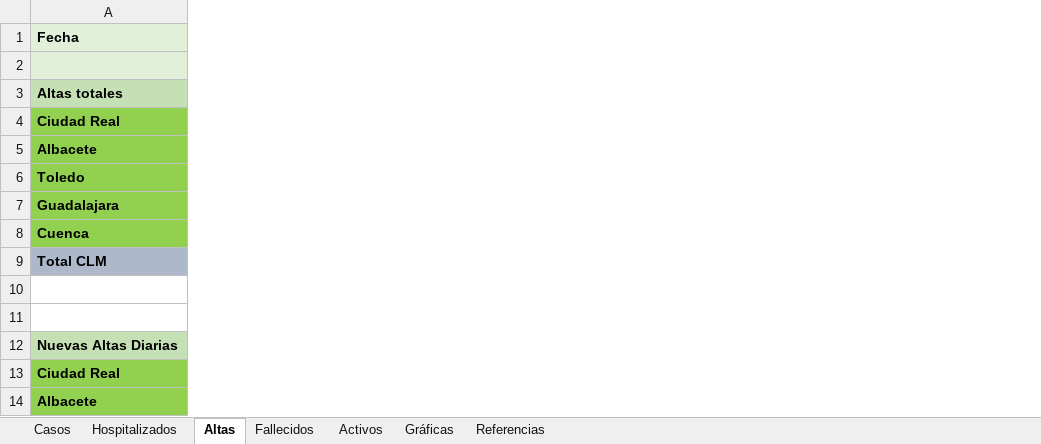
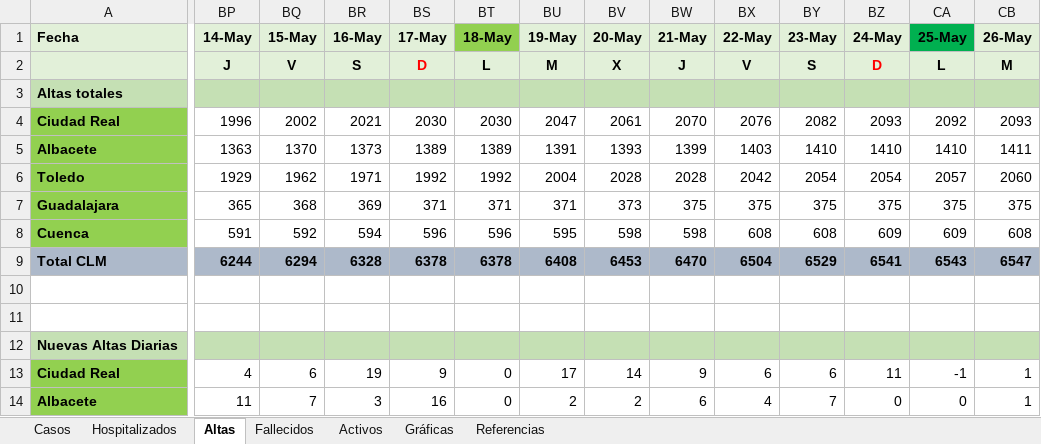
Before and after one commit to mdelacal/muii-dsi-prediction-covid19, an Excel workbook: CLM.xlsx, sheet Altas, drawn as a sheet; only a part is shown, gaps mark what is left out; values as stored, in another font and other column widths than the file's, no borders; conditional formats not drawn; the diff covers the shown part only; the diff names each change by its address in the sheet, - before the commit and + after, or states it on an @@ line.

```diff
--- a/CLM.xlsx (sheet Altas)
+++ b/CLM.xlsx (sheet Altas)
+column BP (14-May), rows 2-14: J |  | 1996 | 1363 | 1929 | 365 | 591 | 6244 |  |  |  | 4 | 11
+column BQ (15-May), rows 2-14: V |  | 2002 | 1370 | 1962 | 368 | 592 | 6294 |  |  |  | 6 | 7
+column BR (16-May), rows 2-14: S |  | 2021 | 1373 | 1971 | 369 | 594 | 6328 |  |  |  | 19 | 3
+column BS (17-May), rows 2-14: D |  | 2030 | 1389 | 1992 | 371 | 596 | 6378 |  |  |  | 9 | 16
+column BT (18-May), rows 2-14: L |  | 2030 | 1389 | 1992 | 371 | 596 | 6378 |  |  |  | 0 | 0
+column BU (19-May), rows 2-14: M |  | 2047 | 1391 | 2004 | 371 | 595 | 6408 |  |  |  | 17 | 2
+column BV (20-May), rows 2-14: X |  | 2061 | 1393 | 2028 | 373 | 598 | 6453 |  |  |  | 14 | 2
+column BW (21-May), rows 2-14: J |  | 2070 | 1399 | 2028 | 375 | 598 | 6470 |  |  |  | 9 | 6
+column BX (22-May), rows 2-14: V |  | 2076 | 1403 | 2042 | 375 | 608 | 6504 |  |  |  | 6 | 4
+column BY (23-May), rows 2-14: S |  | 2082 | 1410 | 2054 | 375 | 608 | 6529 |  |  |  | 6 | 7
+column BZ (24-May), rows 2-14: D |  | 2093 | 1410 | 2054 | 375 | 609 | 6541 |  |  |  | 11 | 0
+column CA (25-May), rows 2-14: L |  | 2092 | 1410 | 2057 | 375 | 609 | 6543 |  |  |  | -1 | 0
+column CB (26-May), rows 2-14: M |  | 2093 | 1411 | 2060 | 375 | 608 | 6547 |  |  |  | 1 | 1
```
Also changed, not shown: 1 added column and cell formats elsewhere in this sheet, sheet Hospitalizados, sheet Activos, sheet Fallecidos, sheet Casos, sheet Referencias, charts or pictures.
